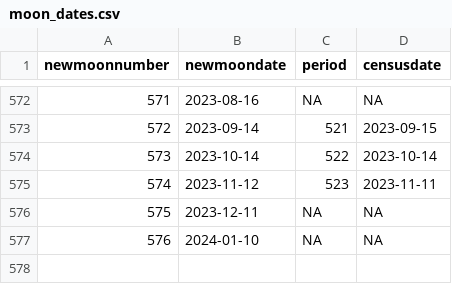
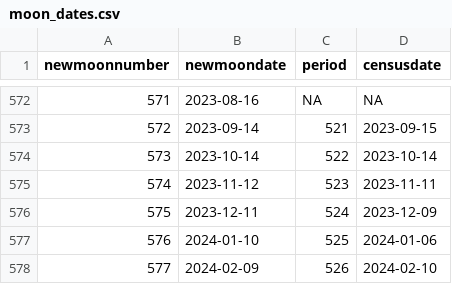
Before and after one commit to weecology/PortalData, a CSV file: Rodents/moon_dates.csv, drawn as a sheet; only a part is shown, gaps mark what is left out.

Commit message:
manually update moondates file [patch]

```diff
--- a/Rodents/moon_dates.csv
+++ b/Rodents/moon_dates.csv
@@ -575,3 +575,4 @@
 574,2023-11-12,523,2023-11-11
-575,2023-12-11,NA,NA
-576,2024-01-10,NA,NA
+575,2023-12-11,524,2023-12-09
+576,2024-01-10,525,2024-01-06
+577,2024-02-09,526,2024-02-10
```
